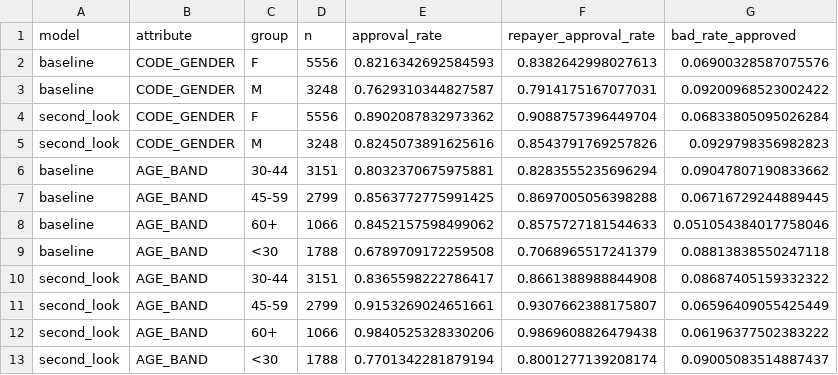
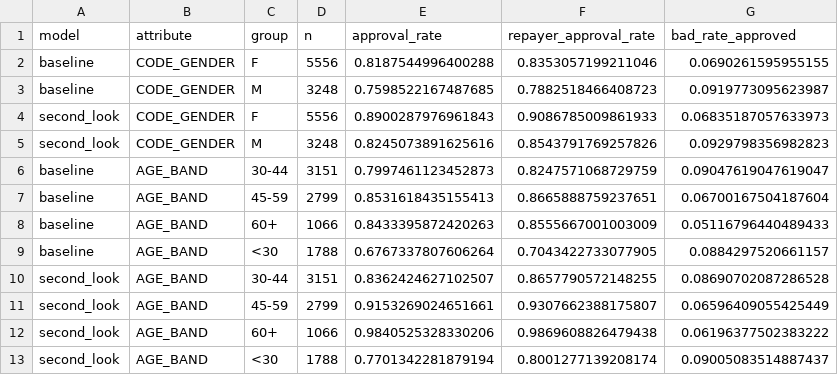
Before and after one commit to AryanMashalkar/second-look, a CSV file: artifacts/fairness.csv, drawn as a sheet.

```diff
--- a/artifacts/fairness.csv
+++ b/artifacts/fairness.csv
@@ -1,11 +1,11 @@
 model,attribute,group,n,approval_rate,repayer_approval_rate,bad_rate_approved
-baseline,CODE_GENDER,F,5556,0.8216342692584593,0.8382642998027613,0.06900328587075576
-baseline,CODE_GENDER,M,3248,0.7629310344827587,0.7914175167077031,0.09200968523002422
-second_look,CODE_GENDER,F,5556,0.8902087832973362,0.9088757396449704,0.06833805095026284
+baseline,CODE_GENDER,F,5556,0.8187544996400288,0.8353057199211046,0.0690261595955155
+baseline,CODE_GENDER,M,3248,0.7598522167487685,0.7882518466408723,0.0919773095623987
+second_look,CODE_GENDER,F,5556,0.8900287976961843,0.9086785009861933,0.06835187057633973
 second_look,CODE_GENDER,M,3248,0.8245073891625616,0.8543791769257826,0.0929798356982823
-baseline,AGE_BAND,30-44,3151,0.8032370675975881,0.8283555235696294,0.09047807190833662
-baseline,AGE_BAND,45-59,2799,0.8563772775991425,0.8697005056398288,0.06716729244889445
-baseline,AGE_BAND,60+,1066,0.8452157598499062,0.8575727181544633,0.051054384017758046
-baseline,AGE_BAND,<30,1788,0.6789709172259508,0.7068965517241379,0.08813838550247118
-second_look,AGE_BAND,30-44,3151,0.8365598222786417,0.8661388988844908,0.08687405159332322
+baseline,AGE_BAND,30-44,3151,0.7997461123452873,0.8247571068729759,0.09047619047619047
+baseline,AGE_BAND,45-59,2799,0.8531618435155413,0.8665888759237651,0.06700167504187604
+baseline,AGE_BAND,60+,1066,0.8433395872420263,0.8555667001003009,0.05116796440489433
+baseline,AGE_BAND,<30,1788,0.6767337807606264,0.7043422733077905,0.0884297520661157
+second_look,AGE_BAND,30-44,3151,0.8362424627102507,0.8657790572148255,0.08690702087286528
 second_look,AGE_BAND,45-59,2799,0.9153269024651661,0.9307662388175807,0.06596409055425449
```
Also changed, not shown: artifacts/demo_profiles.csv, 20 other files.
